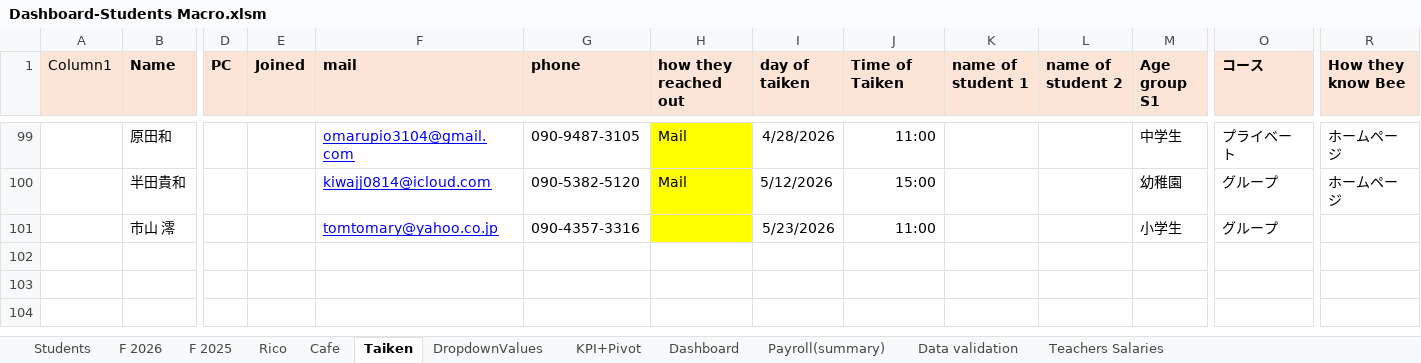
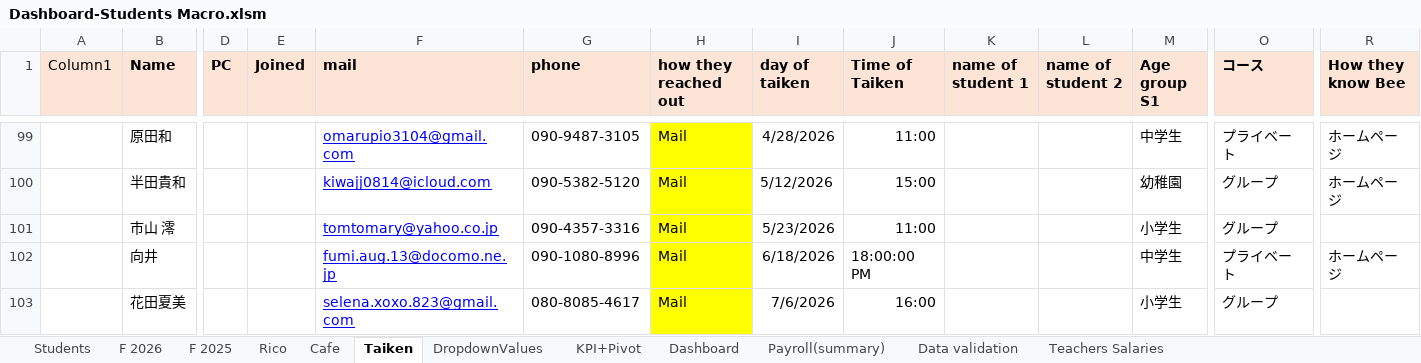
Before and after one commit to Euthenian/bee-school-knowledge, an Excel workbook: 事務/Dashboard-Students Macro.xlsm, sheet Taiken, drawn as a sheet; only a part is shown, gaps mark what is left out; values as stored, in another font and other column widths than the file's, no borders; charts and pictures and table styles not drawn; rows hold the shown columns only; the diff names each change by its address in the sheet, - before the commit and + after, or states it on an @@ line.

```diff
--- a/事務/Dashboard-Students Macro.xlsm (sheet Taiken)
+++ b/事務/Dashboard-Students Macro.xlsm (sheet Taiken)
-H101 (how they reached out): (empty)
+H101 (how they reached out): Mail
+row 102:  | 向井 |  |  | fumi.aug.13@docomo.ne.jp | 090-1080-8996 | Mail | 6/18/2026 | 18:00:00 PM |  |  | 中学生 | プライベート | ホームページ
+row 103:  | 花田夏美 |  |  | selena.xoxo.823@gmail.com | 080-8085-4617 | Mail | 7/6/2026 | 16:00 |  |  | 小学生 | グループ
```
Also changed, not shown: sheet Students, charts or pictures.
